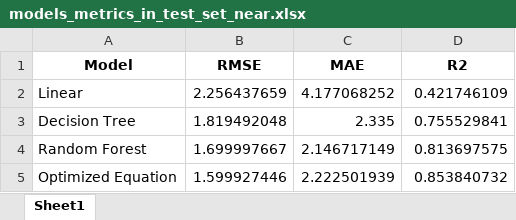
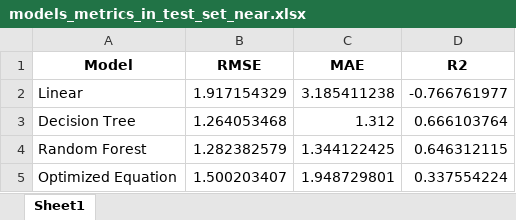
Before and after one commit to albert-santos/path_loss_prediction, an Excel workbook: 2-4 GHz Analysis/tables/models_metrics_in_test_set_near.xlsx, sheet Sheet1, drawn as a sheet; values as stored, in another font and other column widths than the file's, no borders; the diff names each change by its address in the sheet, - before the commit and + after, or states it on an @@ line.

Commit message:
Analysis in the medium distance with 2.4GHz

```diff
--- a/2-4 GHz Analysis/tables/models_metrics_in_test_set_near.xlsx (sheet Sheet1)
+++ b/2-4 GHz Analysis/tables/models_metrics_in_test_set_near.xlsx (sheet Sheet1)
-B2 (RMSE): 2.256437659
+B2 (RMSE): 1.917154329
-C2 (MAE): 4.177068252
+C2 (MAE): 3.185411238
-D2 (R2): 0.421746109
+D2 (R2): -0.766761977
-B3 (RMSE): 1.819492048
+B3 (RMSE): 1.264053468
-C3 (MAE): 2.335
+C3 (MAE): 1.312
-D3 (R2): 0.755529841
+D3 (R2): 0.666103764
-B4 (RMSE): 1.699997667
+B4 (RMSE): 1.282382579
-C4 (MAE): 2.146717149
+C4 (MAE): 1.344122425
-D4 (R2): 0.813697575
+D4 (R2): 0.646312115
-B5 (RMSE): 1.599927446
+B5 (RMSE): 1.500203407
-C5 (MAE): 2.222501939
+C5 (MAE): 1.948729801
-D5 (R2): 0.853840732
+D5 (R2): 0.337554224
```
Also changed, not shown: 5 other files.
